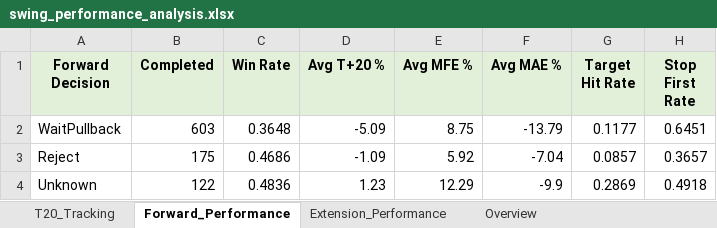
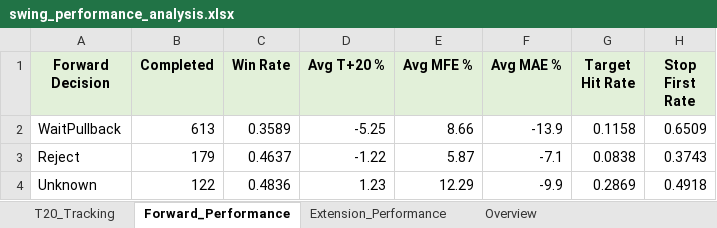
Before and after one commit to Gary172Lee/iSecretary-LIFF, an Excel workbook: data/swing_performance_analysis.xlsx, sheet Forward_Performance, drawn as a sheet; values as stored, in another font and other column widths than the file's, no borders; the diff names each change by its address in the sheet, - before the commit and + after, or states it on an @@ line.

```diff
--- a/data/swing_performance_analysis.xlsx (sheet Forward_Performance)
+++ b/data/swing_performance_analysis.xlsx (sheet Forward_Performance)
-B2 (Completed): 603
+B2 (Completed): 613
-C2 (Win Rate): 0.3648
+C2 (Win Rate): 0.3589
-D2 (Avg T+20 %): -5.09
+D2 (Avg T+20 %): -5.25
-E2 (Avg MFE %): 8.75
+E2 (Avg MFE %): 8.66
-F2 (Avg MAE %): -13.79
+F2 (Avg MAE %): -13.9
-G2 (Target Hit Rate): 0.1177
+G2 (Target Hit Rate): 0.1158
-H2 (Stop First Rate): 0.6451
+H2 (Stop First Rate): 0.6509
-B3 (Completed): 175
+B3 (Completed): 179
-C3 (Win Rate): 0.4686
+C3 (Win Rate): 0.4637
-D3 (Avg T+20 %): -1.09
+D3 (Avg T+20 %): -1.22
-E3 (Avg MFE %): 5.92
+E3 (Avg MFE %): 5.87
-F3 (Avg MAE %): -7.04
+F3 (Avg MAE %): -7.1
-G3 (Target Hit Rate): 0.0857
+G3 (Target Hit Rate): 0.0838
-H3 (Stop First Rate): 0.3657
+H3 (Stop First Rate): 0.3743
```
Also changed, not shown: sheet T20_Tracking, sheet Extension_Performance, sheet Overview, data/swing_user_watchlist_analysis.xlsx, 17 other files.
